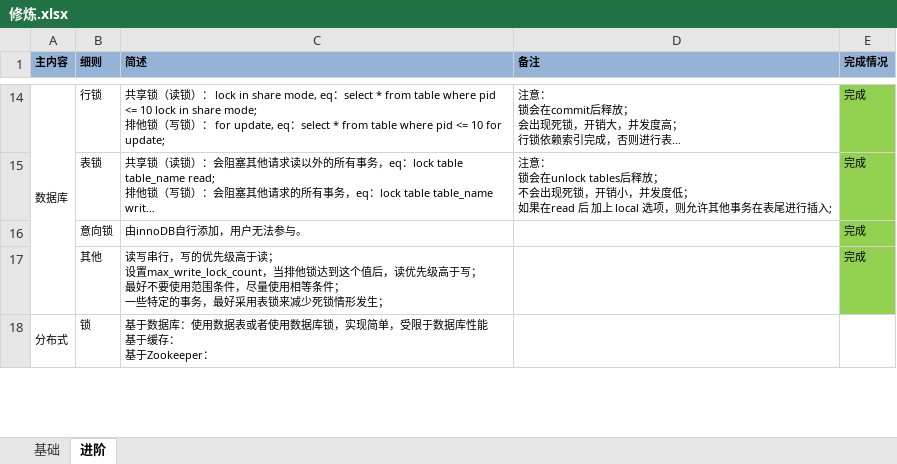
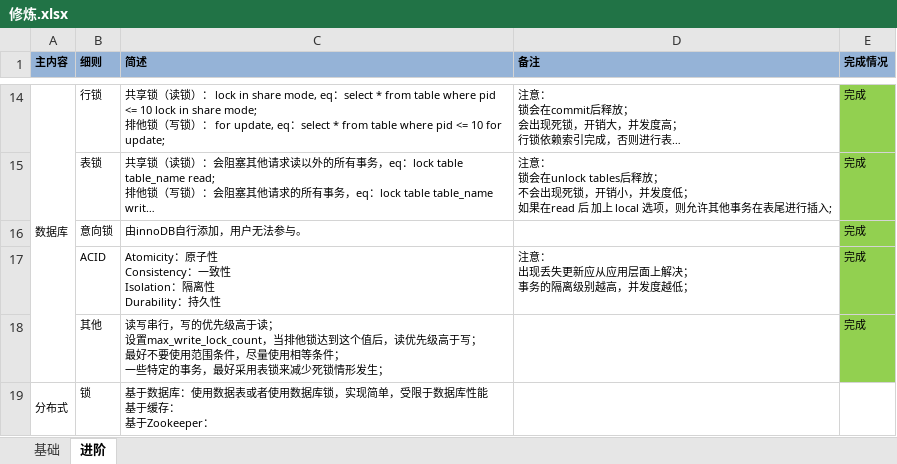
Before and after one commit to Holyko/java-study, an Excel workbook: src/main/resource/修炼.xlsx, sheet 进阶, drawn as a sheet; only a part is shown, gaps mark what is left out; long unchanged cells end in …; values as stored, in another font and other column widths than the file's, no borders; ↵ is a line break in a cell; the diff names each change by its address in the sheet, - before the commit and + after, or states it on an @@ line.

```diff
--- a/src/main/resource/修炼.xlsx (sheet 进阶)
+++ b/src/main/resource/修炼.xlsx (sheet 进阶)
+row 17:  | ACID | Atomicity：原子性 ↵ Consistency：一致性 ↵ Isolation：隔离性 ↵ Durability：持久性 | 注意： ↵ 出现丢失更新应从应用层面上解决； ↵ 事务的隔离级别越高，并发度越低； | 完成
```
Also changed, not shown: sheet 基础.
